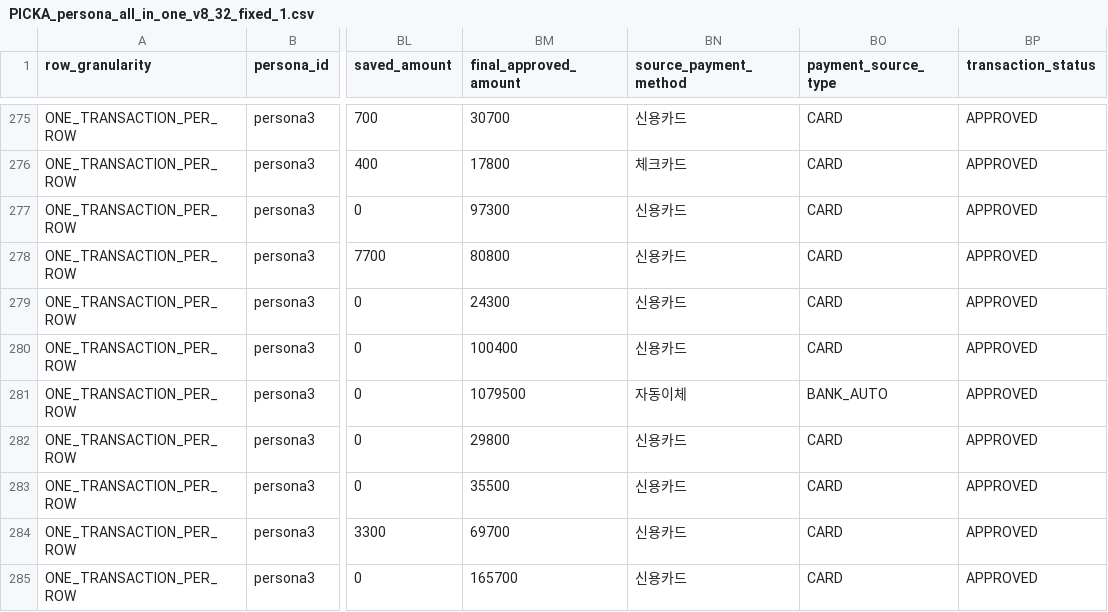
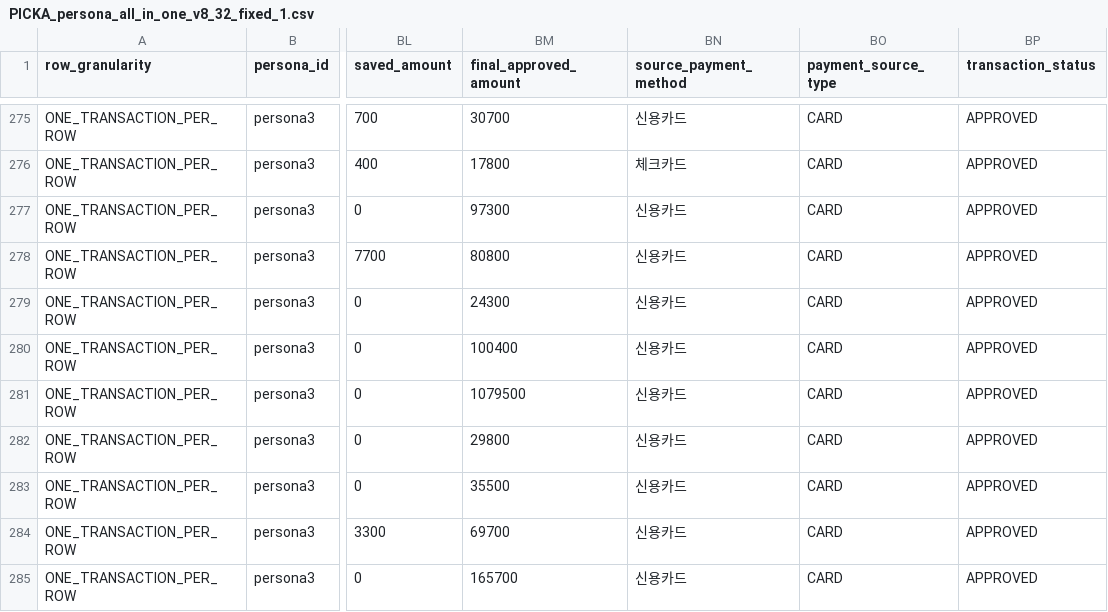
Before and after one commit to jyy7294/1st_project, a CSV file: picka-backend/PICKA_persona_all_in_one_v8_32_fixed_1.csv, drawn as a sheet; only a part is shown, gaps mark what is left out; the diff names each change by its address in the sheet, - before the commit and + after, or states it on an @@ line.

Commit message:
수고했어!

```diff
--- a/picka-backend/PICKA_persona_all_in_one_v8_32_fixed_1.csv
+++ b/picka-backend/PICKA_persona_all_in_one_v8_32_fixed_1.csv
-BN281 (source_payment_method): 자동이체
+BN281 (source_payment_method): 신용카드
-BO281 (payment_source_type): BANK_AUTO
+BO281 (payment_source_type): CARD
```
